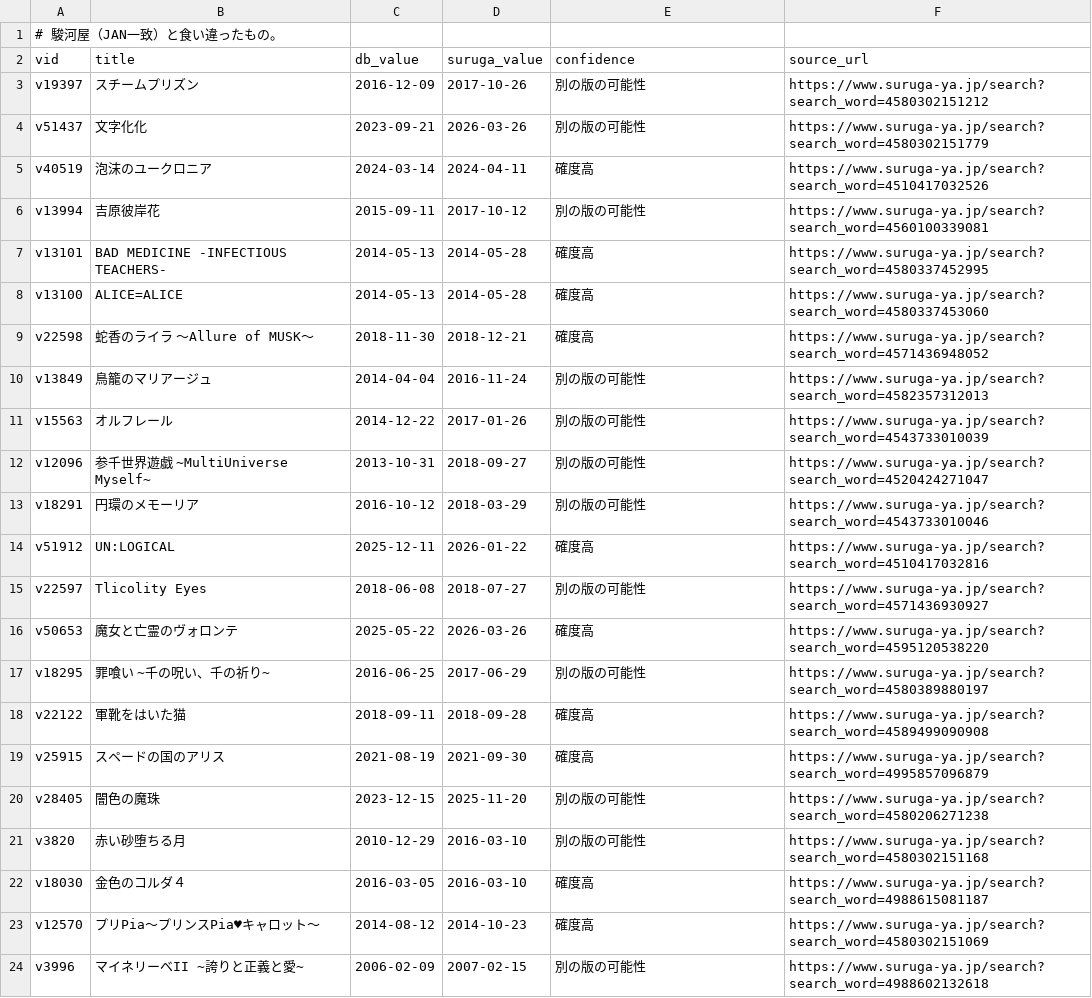
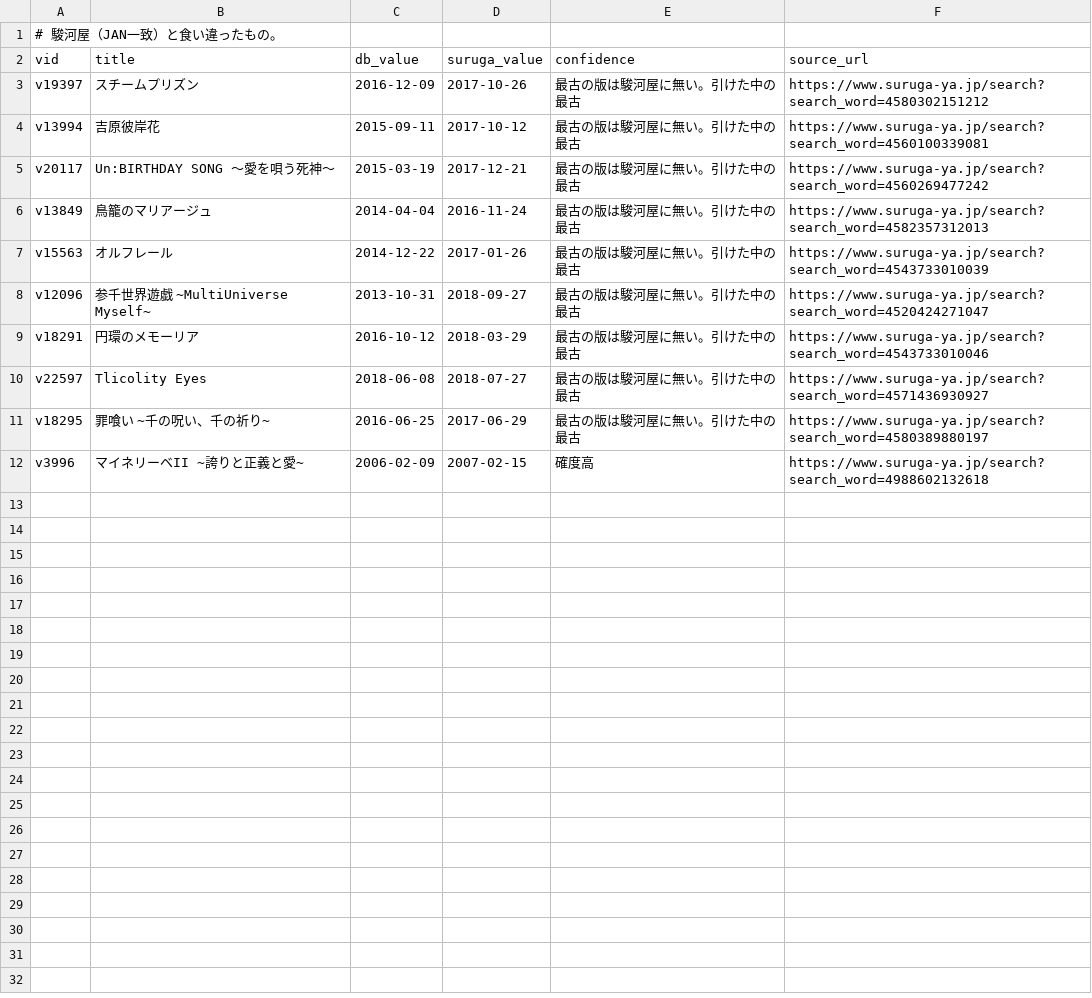
Before and after one commit to hamatie0409/otomedana-test, a TSV file: corrections/_queue_shops.tsv, drawn as a sheet.

```diff
--- a/corrections/_queue_shops.tsv
+++ b/corrections/_queue_shops.tsv
@@ -2,23 +2,11 @@
 vid	title	db_value	suruga_value	confidence	source_url
-v19397	スチームプリズン	2016-12-09	2017-10-26	別の版の可能性	https://www.suruga-ya.jp/search?search_word=4580302151212
-v51437	文字化化	2023-09-21	2026-03-26	別の版の可能性	https://www.suruga-ya.jp/search?search_word=4580302151779
-v40519	泡沫のユークロニア	2024-03-14	2024-04-11	確度高	https://www.suruga-ya.jp/search?search_word=4510417032526
-v13994	吉原彼岸花	2015-09-11	2017-10-12	別の版の可能性	https://www.suruga-ya.jp/search?search_word=4560100339081
-v13101	BAD MEDICINE -INFECTIOUS TEACHERS-	2014-05-13	2014-05-28	確度高	https://www.suruga-ya.jp/search?search_word=4580337452995
-v13100	ALICE=ALICE	2014-05-13	2014-05-28	確度高	https://www.suruga-ya.jp/search?search_word=4580337453060
-v22598	蛇香のライラ ～Allure of MUSK～	2018-11-30	2018-12-21	確度高	https://www.suruga-ya.jp/search?search_word=4571436948052
-v13849	鳥籠のマリアージュ	2014-04-04	2016-11-24	別の版の可能性	https://www.suruga-ya.jp/search?search_word=4582357312013
-v15563	オルフレール	2014-12-22	2017-01-26	別の版の可能性	https://www.suruga-ya.jp/search?search_word=4543733010039
-v12096	参千世界遊戯 ~MultiUniverse Myself~	2013-10-31	2018-09-27	別の版の可能性	https://www.suruga-ya.jp/search?search_word=4520424271047
-v18291	円環のメモーリア	2016-10-12	2018-03-29	別の版の可能性	https://www.suruga-ya.jp/search?search_word=4543733010046
-v51912	UN:LOGICAL	2025-12-11	2026-01-22	確度高	https://www.suruga-ya.jp/search?search_word=4510417032816
-v22597	Tlicolity Eyes	2018-06-08	2018-07-27	別の版の可能性	https://www.suruga-ya.jp/search?search_word=4571436930927
-v50653	魔女と亡霊のヴォロンテ	2025-05-22	2026-03-26	確度高	https://www.suruga-ya.jp/search?search_word=4595120538220
-v18295	罪喰い ~千の呪い、千の祈り~	2016-06-25	2017-06-29	別の版の可能性	https://www.suruga-ya.jp/search?search_word=4580389880197
-v22122	軍靴をはいた猫	2018-09-11	2018-09-28	確度高	https://www.suruga-ya.jp/search?search_word=4589499090908
-v25915	スペードの国のアリス	2021-08-19	2021-09-30	確度高	https://www.suruga-ya.jp/search?search_word=4995857096879
-v28405	闇色の魔珠	2023-12-15	2025-11-20	別の版の可能性	https://www.suruga-ya.jp/search?search_word=4580206271238
-v3820	赤い砂堕ちる月	2010-12-29	2016-03-10	別の版の可能性	https://www.suruga-ya.jp/search?search_word=4580302151168
-v18030	金色のコルダ４	2016-03-05	2016-03-10	確度高	https://www.suruga-ya.jp/search?search_word=4988615081187
-v12570	プリPia～プリンスPia♥キャロット～	2014-08-12	2014-10-23	確度高	https://www.suruga-ya.jp/search?search_word=4580302151069
-v3996	マイネリーベII ~誇りと正義と愛~	2006-02-09	2007-02-15	別の版の可能性	https://www.suruga-ya.jp/search?search_word=4988602132618
+v19397	スチームプリズン	2016-12-09	2017-10-26	最古の版は駿河屋に無い。引けた中の最古	https://www.suruga-ya.jp/search?search_word=4580302151212
+v13994	吉原彼岸花	2015-09-11	2017-10-12	最古の版は駿河屋に無い。引けた中の最古	https://www.suruga-ya.jp/search?search_word=4560100339081
+v20117	Un:BIRTHDAY SONG ～愛を唄う死神～	2015-03-19	2017-12-21	最古の版は駿河屋に無い。引けた中の最古	https://www.suruga-ya.jp/search?search_word=4560269477242
+v13849	鳥籠のマリアージュ	2014-04-04	2016-11-24	最古の版は駿河屋に無い。引けた中の最古	https://www.suruga-ya.jp/search?search_word=4582357312013
+v15563	オルフレール	2014-12-22	2017-01-26	最古の版は駿河屋に無い。引けた中の最古	https://www.suruga-ya.jp/search?search_word=4543733010039
+v12096	参千世界遊戯 ~MultiUniverse Myself~	2013-10-31	2018-09-27	最古の版は駿河屋に無い。引けた中の最古	https://www.suruga-ya.jp/search?search_word=4520424271047
+v18291	円環のメモーリア	2016-10-12	2018-03-29	最古の版は駿河屋に無い。引けた中の最古	https://www.suruga-ya.jp/search?search_word=4543733010046
+v22597	Tlicolity Eyes	2018-06-08	2018-07-27	最古の版は駿河屋に無い。引けた中の最古	https://www.suruga-ya.jp/search?search_word=4571436930927
+v18295	罪喰い ~千の呪い、千の祈り~	2016-06-25	2017-06-29	最古の版は駿河屋に無い。引けた中の最古	https://www.suruga-ya.jp/search?search_word=4580389880197
+v3996	マイネリーベII ~誇りと正義と愛~	2006-02-09	2007-02-15	確度高	https://www.suruga-ya.jp/search?search_word=4988602132618
```
Also changed, not shown: corrections/known_diffs.tsv, corrections/works.csv, 1 other file.
